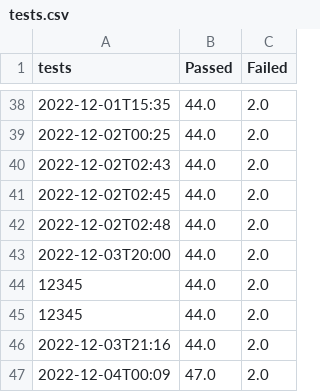
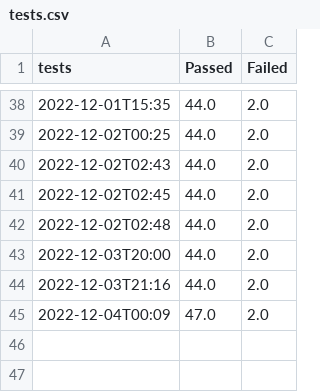
Before and after one commit to TernityIV/CS350-GroupProject-Website, a CSV file: tests.csv, drawn as a sheet; only a part is shown, gaps mark what is left out.

Commit message:
Removing faulty 12345 dated commits

```diff
--- a/tests.csv
+++ b/tests.csv
@@ -43,4 +43,2 @@ tests,Passed,Failed
 2022-12-03T20:00,44.0,2.0
-12345,44.0,2.0
-12345,44.0,2.0
 2022-12-03T21:16,44.0,2.0
```
